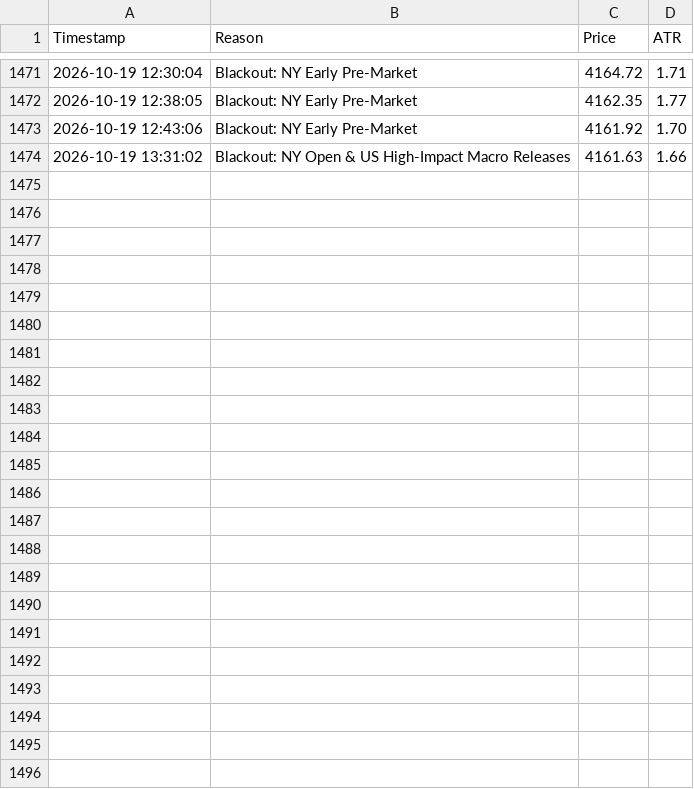
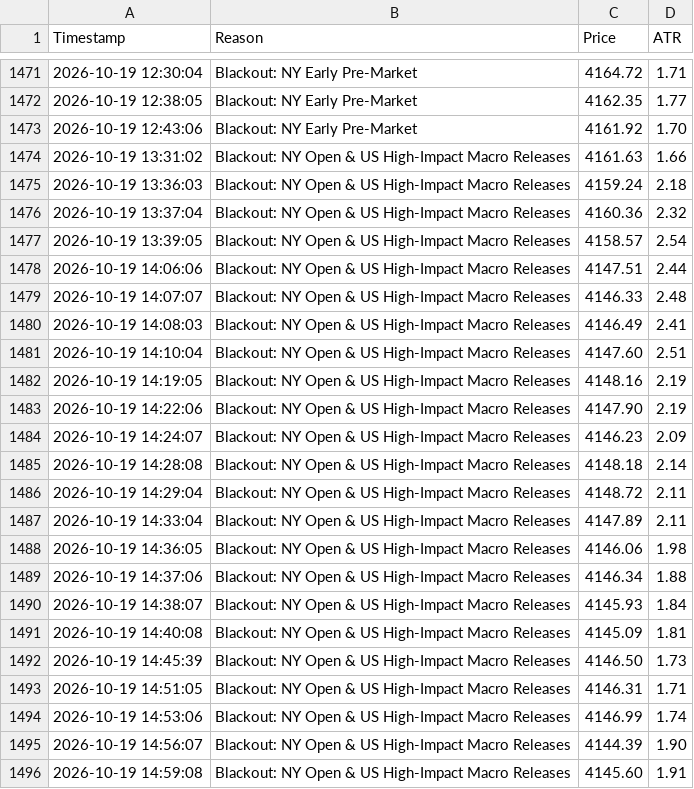
Before and after one commit to shashidaren/gold-trading-bot, a CSV file: skipped_trades.csv, drawn as a sheet; only a part is shown, gaps mark what is left out.

Commit message:
data collection 284

```diff
--- a/skipped_trades.csv
+++ b/skipped_trades.csv
@@ -1474 +1474,23 @@ Timestamp,Reason,Price,ATR
 2026-10-19 13:31:02,Blackout: NY Open & US High-Impact Macro Releases,4161.63,1.66
+2026-10-19 13:36:03,Blackout: NY Open & US High-Impact Macro Releases,4159.24,2.18
+2026-10-19 13:37:04,Blackout: NY Open & US High-Impact Macro Releases,4160.36,2.32
+2026-10-19 13:39:05,Blackout: NY Open & US High-Impact Macro Releases,4158.57,2.54
+2026-10-19 14:06:06,Blackout: NY Open & US High-Impact Macro Releases,4147.51,2.44
+2026-10-19 14:07:07,Blackout: NY Open & US High-Impact Macro Releases,4146.33,2.48
+2026-10-19 14:08:03,Blackout: NY Open & US High-Impact Macro Releases,4146.49,2.41
+2026-10-19 14:10:04,Blackout: NY Open & US High-Impact Macro Releases,4147.60,2.51
+2026-10-19 14:19:05,Blackout: NY Open & US High-Impact Macro Releases,4148.16,2.19
+2026-10-19 14:22:06,Blackout: NY Open & US High-Impact Macro Releases,4147.90,2.19
+2026-10-19 14:24:07,Blackout: NY Open & US High-Impact Macro Releases,4146.23,2.09
+2026-10-19 14:28:08,Blackout: NY Open & US High-Impact Macro Releases,4148.18,2.14
+2026-10-19 14:29:04,Blackout: NY Open & US High-Impact Macro Releases,4148.72,2.11
+2026-10-19 14:33:04,Blackout: NY Open & US High-Impact Macro Releases,4147.89,2.11
+2026-10-19 14:36:05,Blackout: NY Open & US High-Impact Macro Releases,4146.06,1.98
+2026-10-19 14:37:06,Blackout: NY Open & US High-Impact Macro Releases,4146.34,1.88
+2026-10-19 14:38:07,Blackout: NY Open & US High-Impact Macro Releases,4145.93,1.84
+2026-10-19 14:40:08,Blackout: NY Open & US High-Impact Macro Releases,4145.09,1.81
+2026-10-19 14:45:39,Blackout: NY Open & US High-Impact Macro Releases,4146.50,1.73
+2026-10-19 14:51:05,Blackout: NY Open & US High-Impact Macro Releases,4146.31,1.71
+2026-10-19 14:53:06,Blackout: NY Open & US High-Impact Macro Releases,4146.99,1.74
+2026-10-19 14:56:07,Blackout: NY Open & US High-Impact Macro Releases,4144.39,1.90
+2026-10-19 14:59:08,Blackout: NY Open & US High-Impact Macro Releases,4145.60,1.91
```
Also changed, not shown: 3 other files.
